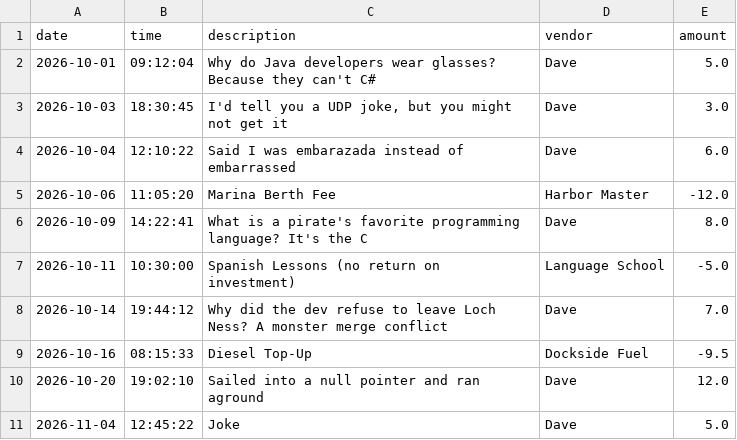
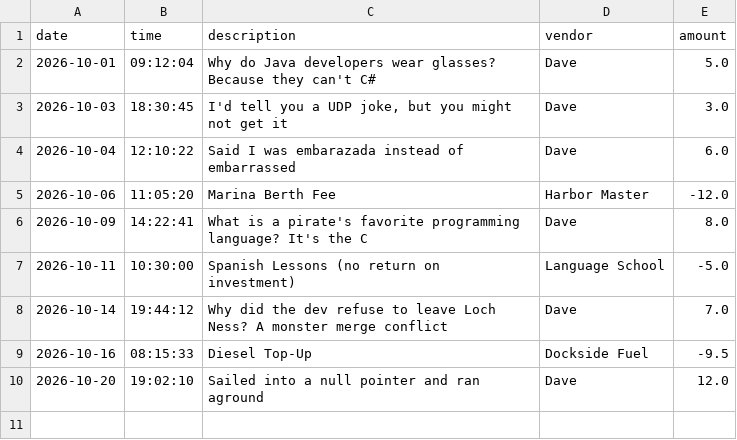
Before and after one commit to bytenexe/capstone-1, a CSV file: src/main/resources/transactions.csv, drawn as a sheet.

```diff
--- a/src/main/resources/transactions.csv
+++ b/src/main/resources/transactions.csv
@@ -10,2 +10 @@ date|time|description|vendor|amount
 2026-10-20|19:02:10|Sailed into a null pointer and ran aground|Dave|12.0
-2026-11-04|12:45:22|Joke|Dave|5.0
```
Also changed, not shown: 2 other files.
